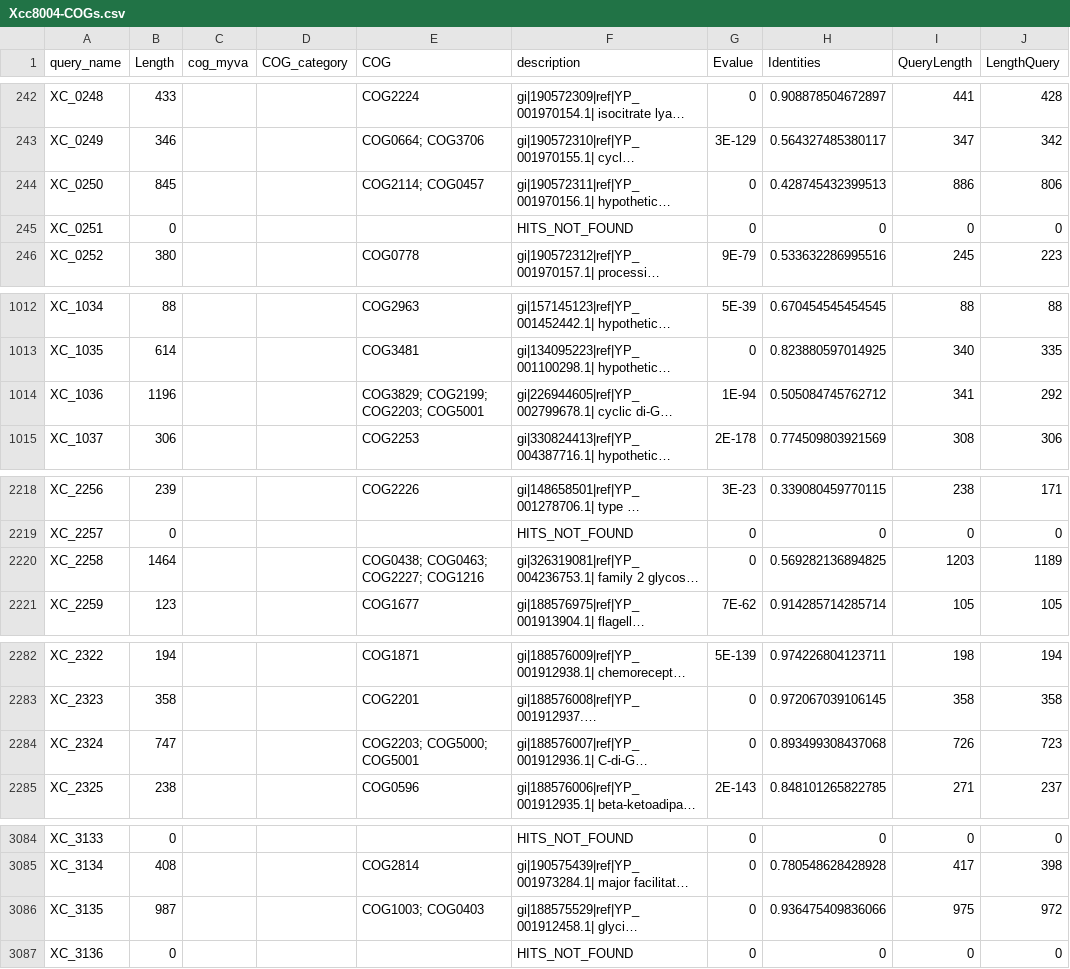
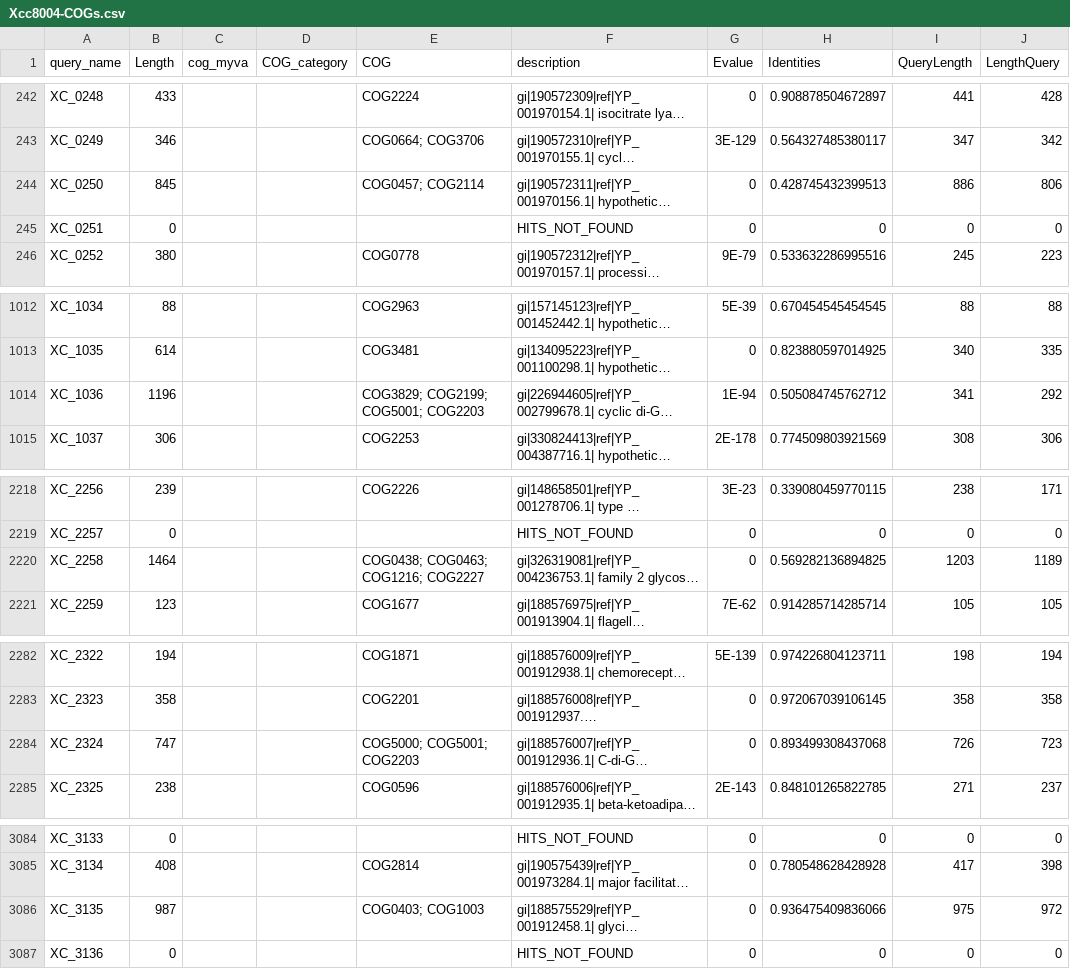
Before and after one commit to SMRUCC/Xanthomonas_campestris_8004_uid15, a CSV file: genome/COG/Xcc8004-COGs.csv (was genome/Xcc8004-COGs.csv), drawn as a sheet; only a part is shown, gaps mark what is left out; long unchanged cells end in …; the diff covers the shown part only; the diff names each change by its address in the sheet, - before the commit and + after, or states it on an @@ line.

Commit message:
cog data

```diff
--- a/genome/Xcc8004-COGs.csv
+++ b/genome/COG/Xcc8004-COGs.csv
-E244 (COG): COG2114; COG0457
+E244 (COG): COG0457; COG2114
-E1014 (COG): COG3829; COG2199; COG2203; COG5001
+E1014 (COG): COG3829; COG2199; COG5001; COG2203
-E2220 (COG): COG0438; COG0463; COG2227; COG1216
+E2220 (COG): COG0438; COG0463; COG1216; COG2227
-E2284 (COG): COG2203; COG5000; COG5001
+E2284 (COG): COG5000; COG5001; COG2203
-E3086 (COG): COG1003; COG0403
+E3086 (COG): COG0403; COG1003
```
Also changed, not shown: 1 edited cell elsewhere in this file, 2 other files.
